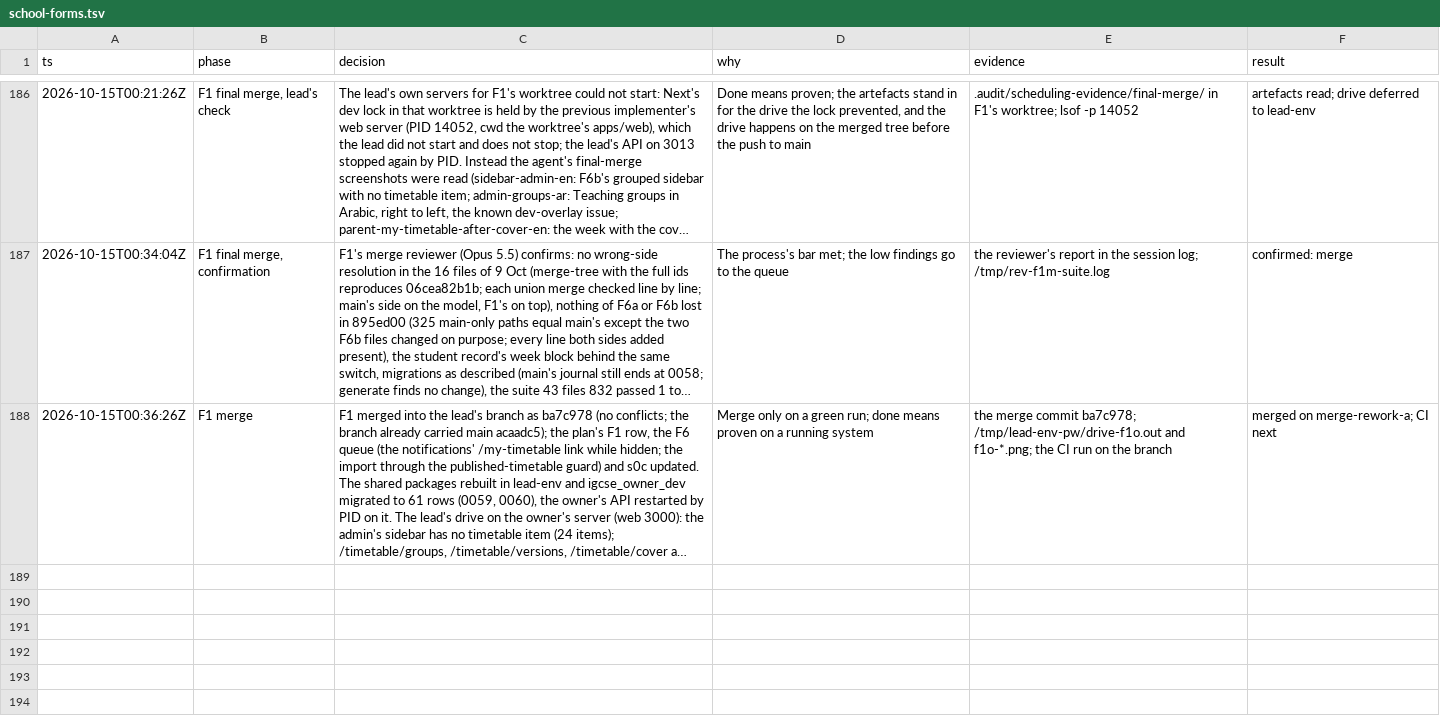
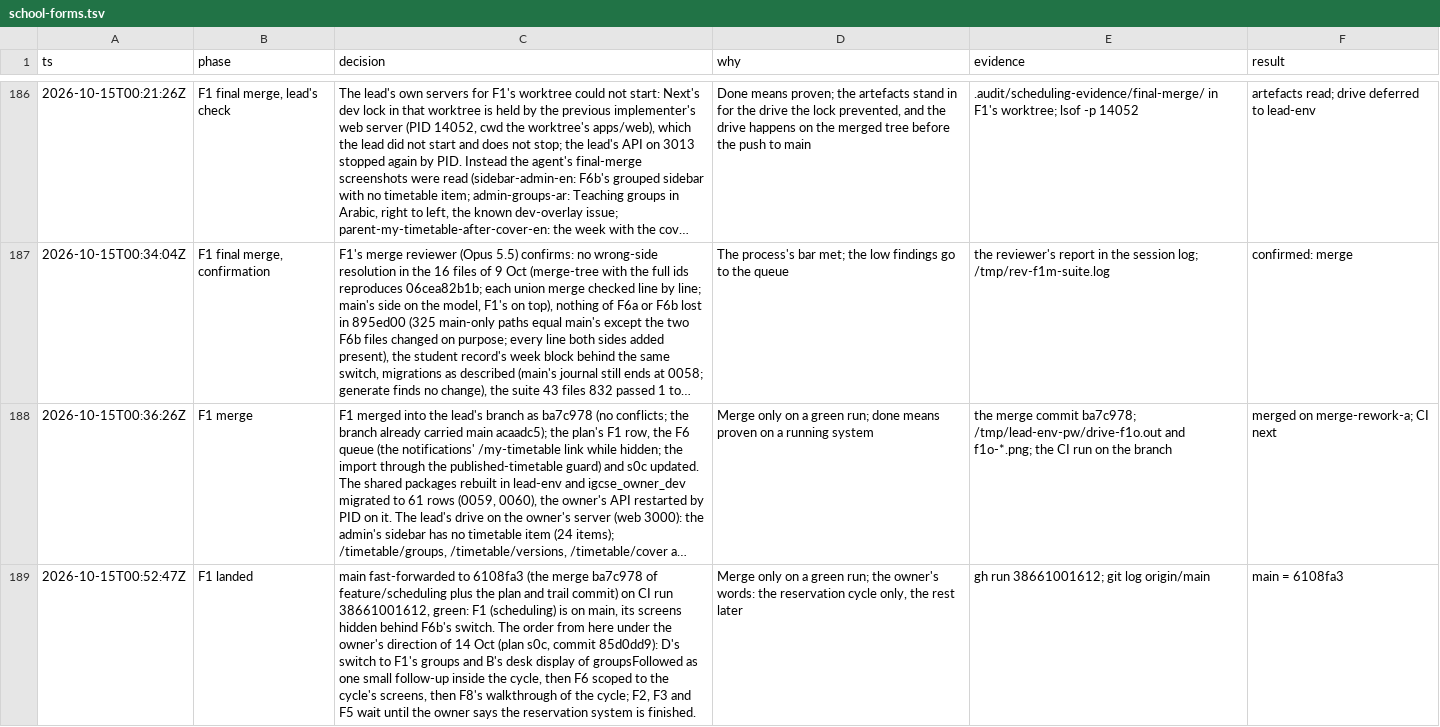
Before and after one commit to MohamedElnaggar1223/subject-reservation-system, a TSV file: .audit/school-forms.tsv, drawn as a sheet; only a part is shown, gaps mark what is left out; long unchanged cells end in …; the diff names each change by its address in the sheet, - before the commit and + after, or states it on an @@ line.

```diff
--- a/.audit/school-forms.tsv
+++ b/.audit/school-forms.tsv
+row 189: 2026-10-15T00:52:47Z | F1 landed | main fast-forwarded to 6108fa3 (the merge ba7c978 of feature/scheduling plus the plan and trail commit) on CI run 38661001612, green: F1 (scheduling) is on main, its screens hidden behind F6b's switch. The order from here under the owner's direction of 14 Oct (plan s0c, commit 85d0dd9): D's switch to F1's groups and B's desk display of groupsFollowed as one small follow-up inside the cycle, then F6 scoped to the cycle's screens, then F8's walkthrough of the cycle; F2, F3 and F5 wait until the owner says the reservation system is finished. | Merge only on a green run; the owner's words: the reservation cycle only, the rest later | gh run 38661001612; git log origin/main | main = 6108fa3
```
